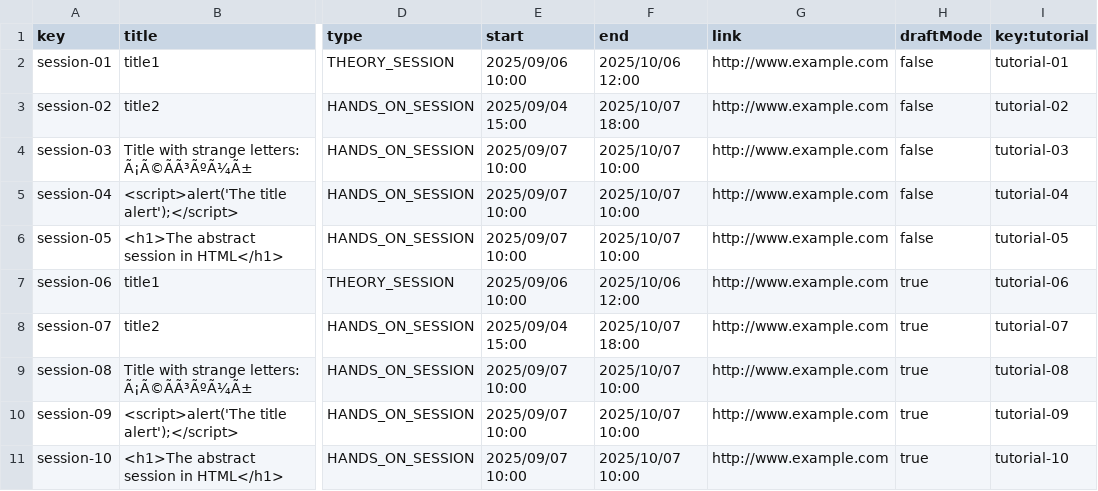
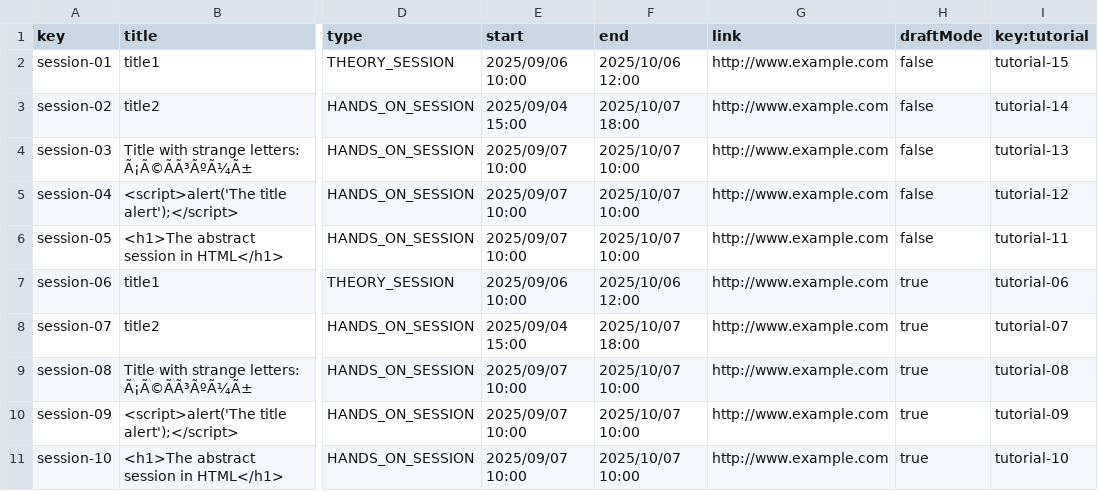
Before and after one commit to marvicmar/Acme-L3-D04, a CSV file: src/main/webapp/WEB-INF/resources/sample-data/Session.csv, drawn as a sheet; only a part is shown, gaps mark what is left out; the diff names each change by its address in the sheet, - before the commit and + after, or states it on an @@ line.

```diff
--- a/src/main/webapp/WEB-INF/resources/sample-data/Session.csv
+++ b/src/main/webapp/WEB-INF/resources/sample-data/Session.csv
-I2 (key:tutorial): tutorial-01
+I2 (key:tutorial): tutorial-15
-I3 (key:tutorial): tutorial-02
+I3 (key:tutorial): tutorial-14
-I4 (key:tutorial): tutorial-03
+I4 (key:tutorial): tutorial-13
-I5 (key:tutorial): tutorial-04
+I5 (key:tutorial): tutorial-12
-I6 (key:tutorial): tutorial-05
+I6 (key:tutorial): tutorial-11
```
Also changed, not shown: 18 other files.
